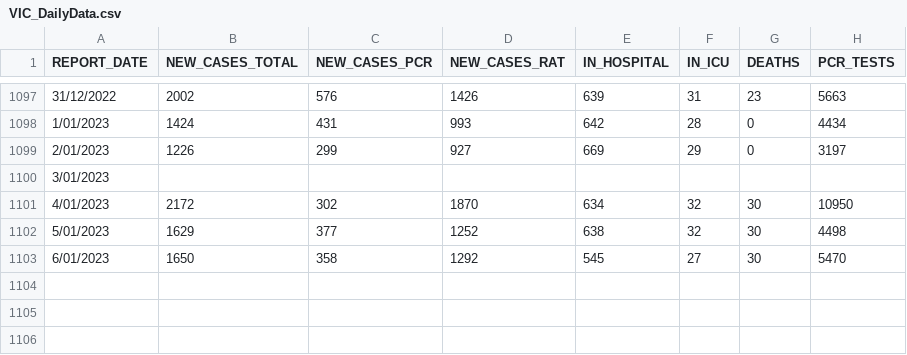
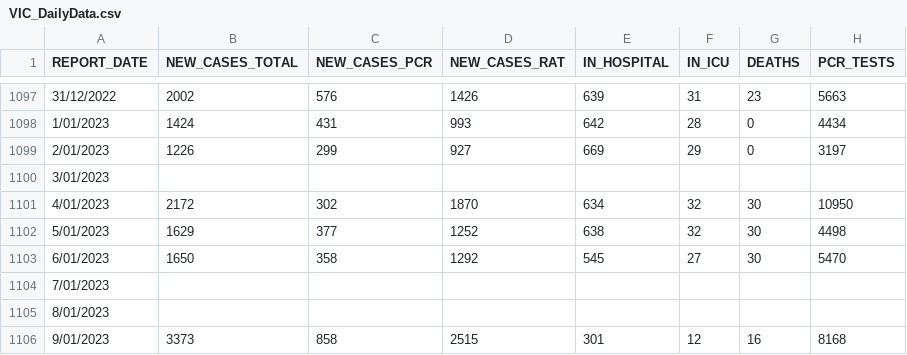
Before and after one commit to dbRaevn/covid19, a CSV file: pandemic/VIC/VIC_DailyData.csv, drawn as a sheet; only a part is shown, gaps mark what is left out; the diff names each change by its address in the sheet, - before the commit and + after, or states it on an @@ line.

Commit message:
Update VIC_DailyData.csv

```diff
--- a/pandemic/VIC/VIC_DailyData.csv
+++ b/pandemic/VIC/VIC_DailyData.csv
+row 1104: 7/01/2023
+row 1105: 8/01/2023
+row 1106: 9/01/2023 | 3373 | 858 | 2515 | 301 | 12 | 16 | 8168
```
